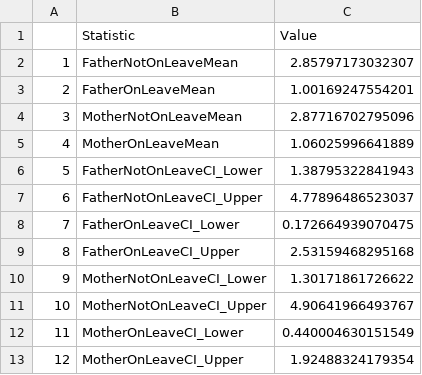
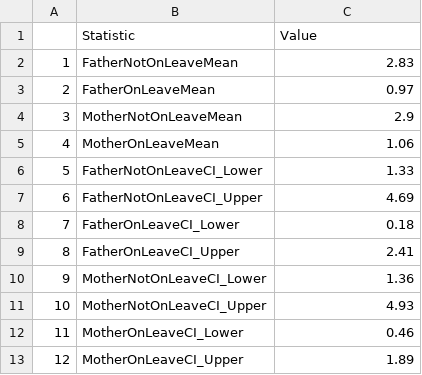
Before and after one commit to 4CCoxAU/ParenthoodGPSStudy, a CSV file: StatsForBodyText/maxDistance_summary.csv, drawn as a sheet.

```diff
--- a/StatsForBodyText/maxDistance_summary.csv
+++ b/StatsForBodyText/maxDistance_summary.csv
@@ -1,13 +1,13 @@
 "","Statistic","Value"
-"1","FatherNotOnLeaveMean",2.85797173032307
-"2","FatherOnLeaveMean",1.00169247554201
-"3","MotherNotOnLeaveMean",2.87716702795096
-"4","MotherOnLeaveMean",1.06025996641889
-"5","FatherNotOnLeaveCI_Lower",1.38795322841943
-"6","FatherNotOnLeaveCI_Upper",4.77896486523037
-"7","FatherOnLeaveCI_Lower",0.172664939070475
-"8","FatherOnLeaveCI_Upper",2.53159468295168
-"9","MotherNotOnLeaveCI_Lower",1.30171861726622
-"10","MotherNotOnLeaveCI_Upper",4.90641966493767
-"11","MotherOnLeaveCI_Lower",0.440004630151549
-"12","MotherOnLeaveCI_Upper",1.92488324179354
+"1","FatherNotOnLeaveMean",2.83
+"2","FatherOnLeaveMean",0.97
+"3","MotherNotOnLeaveMean",2.9
+"4","MotherOnLeaveMean",1.06
+"5","FatherNotOnLeaveCI_Lower",1.33
+"6","FatherNotOnLeaveCI_Upper",4.69
+"7","FatherOnLeaveCI_Lower",0.18
+"8","FatherOnLeaveCI_Upper",2.41
+"9","MotherNotOnLeaveCI_Lower",1.36
+"10","MotherNotOnLeaveCI_Upper",4.93
+"11","MotherOnLeaveCI_Lower",0.46
+"12","MotherOnLeaveCI_Upper",1.89
```
Also changed, not shown: StatsForBodyText/radiusOfGyration_summary.csv, 3 other files.
